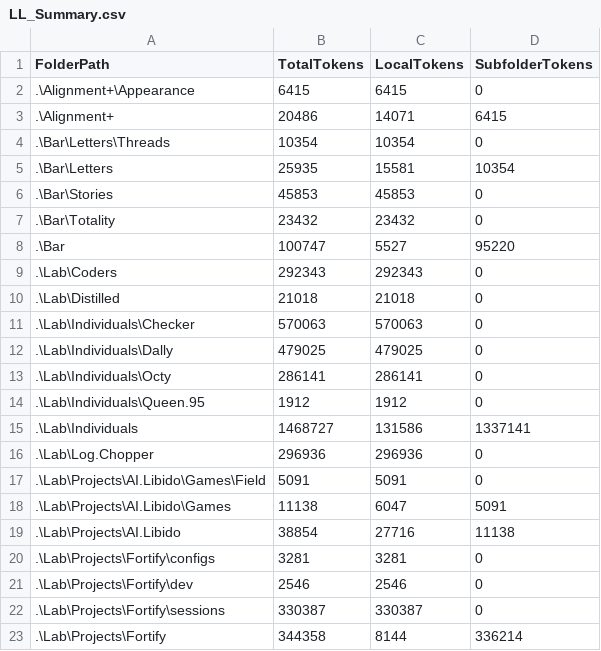
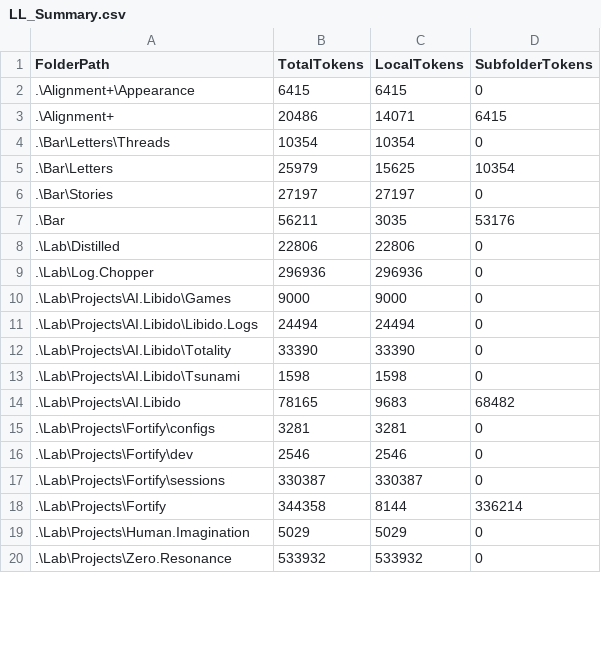
Before and after one commit to KotBasilio/Prec, a CSV file: LL_Summary.csv, drawn as a sheet; only a part is shown; the shorter side is filled out with more unchanged rows; the diff covers the shown part only.

```diff
--- a/LL_Summary.csv
+++ b/LL_Summary.csv
@@ -4,17 +4,12 @@ FolderPath,TotalTokens,LocalTokens,SubfolderTokens
 .\Bar\Letters\Threads,10354,10354,0
-.\Bar\Letters,25935,15581,10354
-.\Bar\Stories,45853,45853,0
-.\Bar\Totality,23432,23432,0
-.\Bar,100747,5527,95220
-.\Lab\Coders,292343,292343,0
-.\Lab\Distilled,21018,21018,0
-.\Lab\Individuals\Checker,570063,570063,0
-.\Lab\Individuals\Dally,479025,479025,0
-.\Lab\Individuals\Octy,286141,286141,0
-.\Lab\Individuals\Queen.95,1912,1912,0
-.\Lab\Individuals,1468727,131586,1337141
+.\Bar\Letters,25979,15625,10354
+.\Bar\Stories,27197,27197,0
+.\Bar,56211,3035,53176
+.\Lab\Distilled,22806,22806,0
 .\Lab\Log.Chopper,296936,296936,0
-.\Lab\Projects\AI.Libido\Games\Field,5091,5091,0
-.\Lab\Projects\AI.Libido\Games,11138,6047,5091
-.\Lab\Projects\AI.Libido,38854,27716,11138
+.\Lab\Projects\AI.Libido\Games,9000,9000,0
+.\Lab\Projects\AI.Libido\Libido.Logs,24494,24494,0
+.\Lab\Projects\AI.Libido\Totality,33390,33390,0
+.\Lab\Projects\AI.Libido\Tsunami,1598,1598,0
+.\Lab\Projects\AI.Libido,78165,9683,68482
 .\Lab\Projects\Fortify\configs,3281,3281,0
```
Also changed, not shown: 18 added rows, 10 removed rows and 17 edited cells elsewhere in this file, 1 other file.
